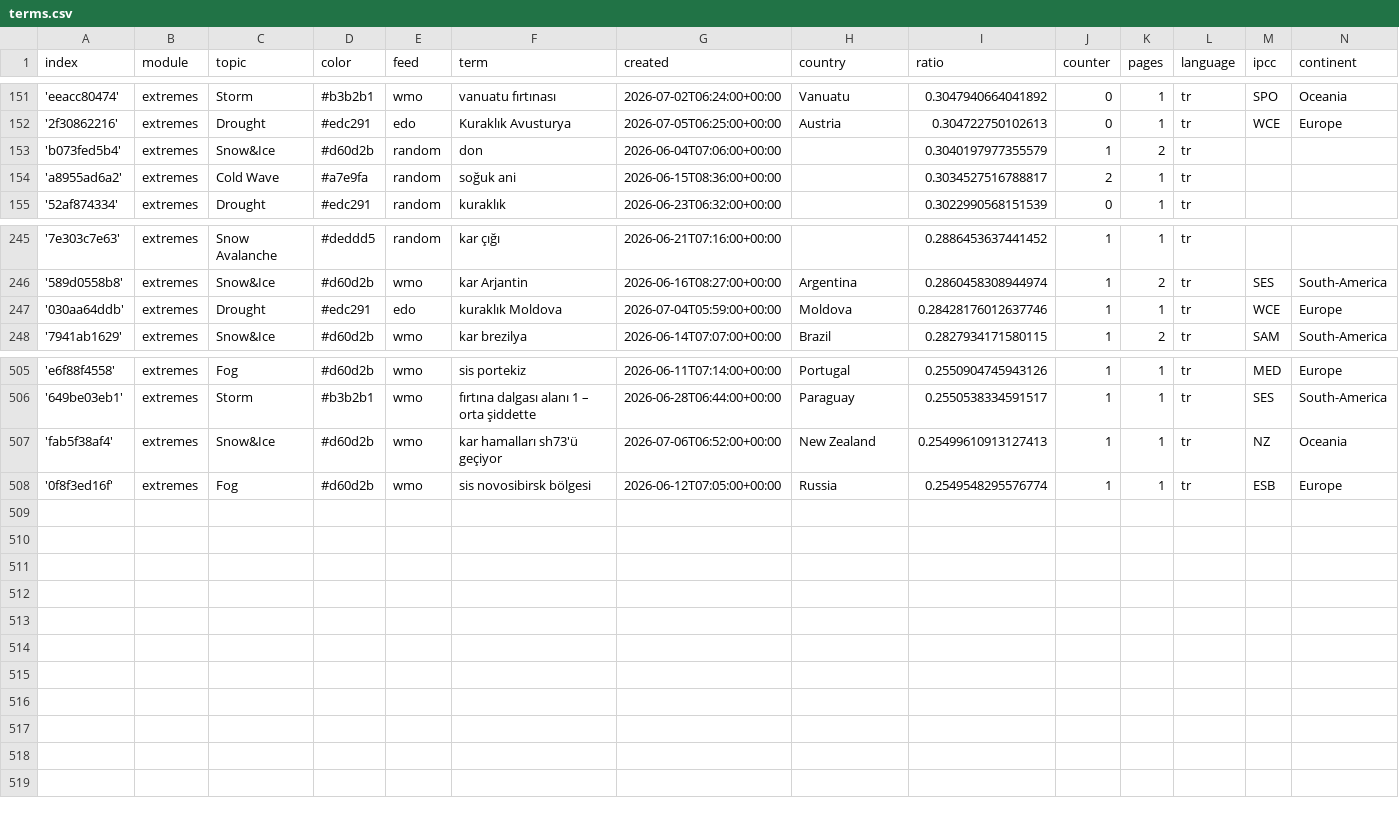
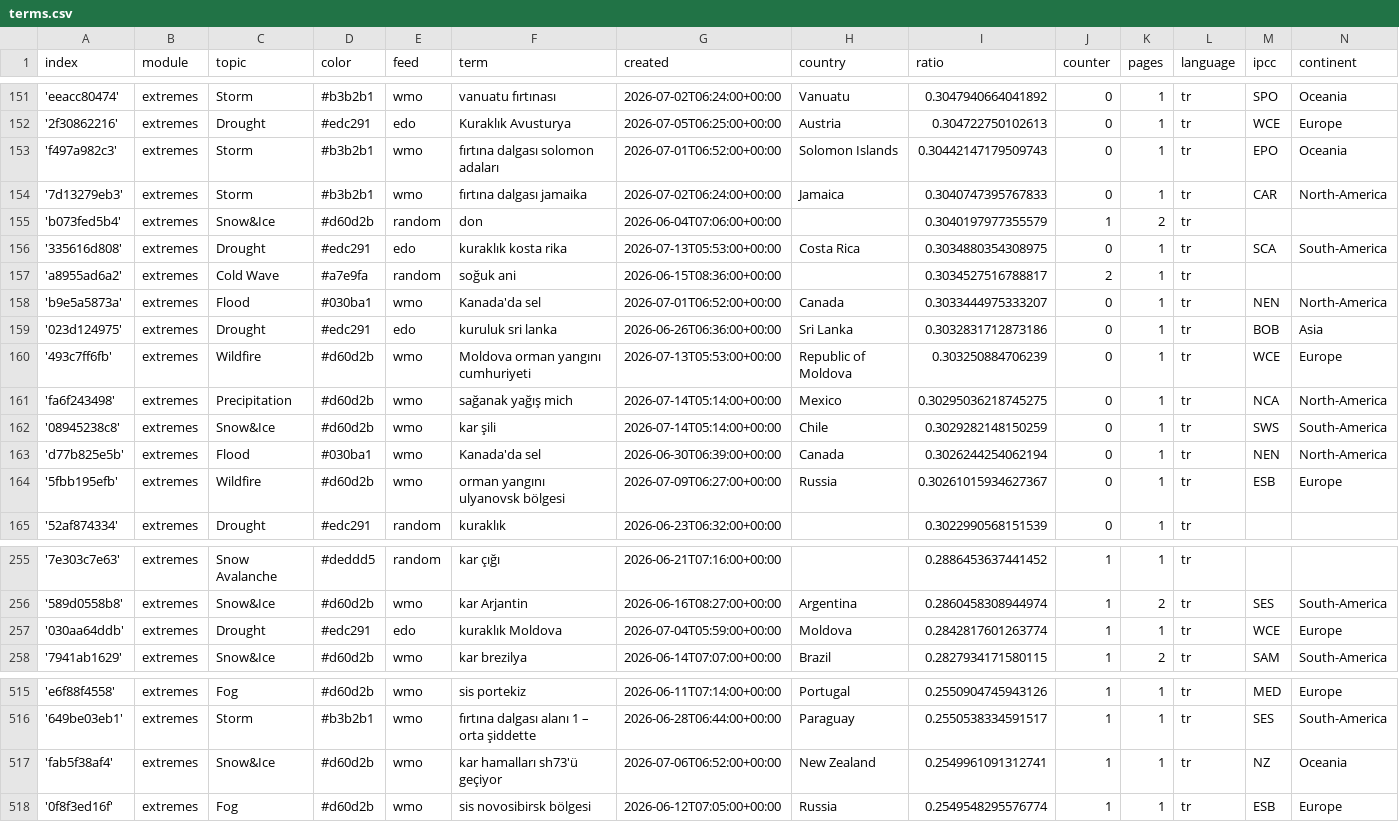
Before and after one commit to jannikdo28-news/TurkishExtremes, a CSV file: terms.csv, drawn as a sheet; only a part is shown, gaps mark what is left out.

Commit message:
Commit from GitHub Actions (import:0.0)

```diff
--- a/terms.csv
+++ b/terms.csv
@@ -152,4 +152,14 @@ index,module,topic,color,feed,term,created,country,ratio,counter,pages,language,
 '2f30862216',extremes,Drought,#edc291,edo,Kuraklık Avusturya,2026-07-05T06:25:00+00:00,Austria,0.304722750102613,0,1,tr,WCE,Europe
+'f497a982c3',extremes,Storm,#b3b2b1,wmo,fırtına dalgası solomon adaları,2026-07-01T06:52:00+00:00,Solomon Islands,0.30442147179509743,0,1,tr,EPO,Oceania
+'7d13279eb3',extremes,Storm,#b3b2b1,wmo,fırtına dalgası jamaika,2026-07-02T06:24:00+00:00,Jamaica,0.3040747395767833,0,1,tr,CAR,North-America
 'b073fed5b4',extremes,Snow&Ice,#d60d2b,random,don,2026-06-04T07:06:00+00:00,,0.3040197977355579,1,2,tr,,
+'335616d808',extremes,Drought,#edc291,edo,kuraklık kosta rika,2026-07-13T05:53:00+00:00,Costa Rica,0.3034880354308975,0,1,tr,SCA,South-America
 'a8955ad6a2',extremes,Cold Wave,#a7e9fa,random,soğuk ani,2026-06-15T08:36:00+00:00,,0.3034527516788817,2,1,tr,,
+'b9e5a5873a',extremes,Flood,#030ba1,wmo,Kanada'da sel,2026-07-01T06:52:00+00:00,Canada,0.3033444975333207,0,1,tr,NEN,North-America
+'023d124975',extremes,Drought,#edc291,edo,kuruluk sri lanka,2026-06-26T06:36:00+00:00,Sri Lanka,0.3032831712873186,0,1,tr,BOB,Asia
+'493c7ff6fb',extremes,Wildfire,#d60d2b,wmo,Moldova orman yangını cumhuriyeti,2026-07-13T05:53:00+00:00,Republic of Moldova,0.303250884706239,0,1,tr,WCE,Europe
+'fa6f243498',extremes,Precipitation,#d60d2b,wmo,sağanak yağış mich,2026-07-14T05:14:00+00:00,Mexico,0.30295036218745275,0,1,tr,NCA,North-America
+'08945238c8',extremes,Snow&Ice,#d60d2b,wmo,kar şili,2026-07-14T05:14:00+00:00,Chile,0.3029282148150259,0,1,tr,SWS,South-America
+'d77b825e5b',extremes,Flood,#030ba1,wmo,Kanada'da sel,2026-06-30T06:39:00+00:00,Canada,0.3026244254062194,0,1,tr,NEN,North-America
+'5fbb195efb',extremes,Wildfire,#d60d2b,wmo,orman yangını ulyanovsk bölgesi,2026-07-09T06:27:00+00:00,Russia,0.30261015934627367,0,1,tr,ESB,Europe
 '52af874334',extremes,Drought,#edc291,random,kuraklık,2026-06-23T06:32:00+00:00,,0.3022990568151539,0,1,tr,,
@@ -246,3 +256,3 @@ index,module,topic,color,feed,term,created,country,ratio,counter,pages,language,
 '589d0558b8',extremes,Snow&Ice,#d60d2b,wmo,kar Arjantin,2026-06-16T08:27:00+00:00,Argentina,0.2860458308944974,1,2,tr,SES,South-America
-'030aa64ddb',extremes,Drought,#edc291,edo,kuraklık Moldova,2026-07-04T05:59:00+00:00,Moldova,0.28428176012637746,1,1,tr,WCE,Europe
+'030aa64ddb',extremes,Drought,#edc291,edo,kuraklık Moldova,2026-07-04T05:59:00+00:00,Moldova,0.2842817601263774,1,1,tr,WCE,Europe
 '7941ab1629',extremes,Snow&Ice,#d60d2b,wmo,kar brezilya,2026-06-14T07:07:00+00:00,Brazil,0.2827934171580115,1,2,tr,SAM,South-America
@@ -506,3 +516,3 @@ index,module,topic,color,feed,term,created,country,ratio,counter,pages,language,
 '649be03eb1',extremes,Storm,#b3b2b1,wmo,fırtına dalgası alanı 1 – orta şiddette,2026-06-28T06:44:00+00:00,Paraguay,0.2550538334591517,1,1,tr,SES,South-America
-'fab5f38af4',extremes,Snow&Ice,#d60d2b,wmo,kar hamalları sh73'ü geçiyor,2026-07-06T06:52:00+00:00,New Zealand,0.25499610913127413,1,1,tr,NZ,Oceania
+'fab5f38af4',extremes,Snow&Ice,#d60d2b,wmo,kar hamalları sh73'ü geçiyor,2026-07-06T06:52:00+00:00,New Zealand,0.2549961091312741,1,1,tr,NZ,Oceania
 '0f8f3ed16f',extremes,Fog,#d60d2b,wmo,sis novosibirsk bölgesi,2026-06-12T07:05:00+00:00,Russia,0.2549548295576774,1,1,tr,ESB,Europe
```
